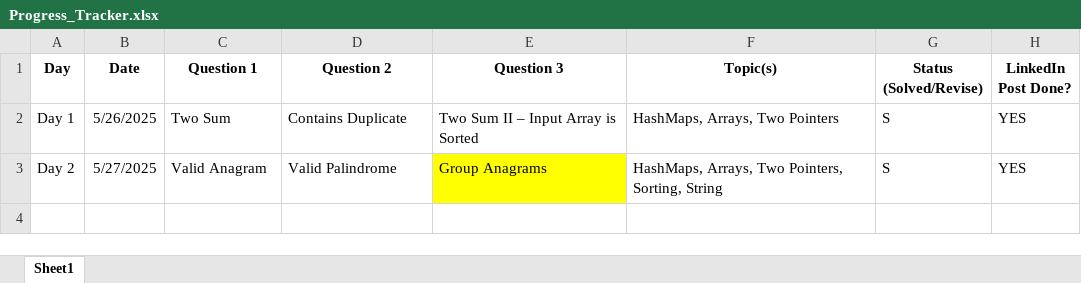
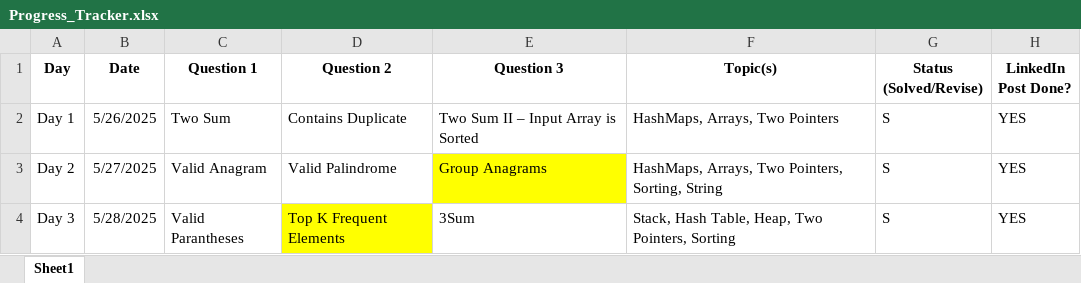
Before and after one commit to rhythmtaneja/90Day-LeetCode-Challenge, an Excel workbook: Progress_Tracker.xlsx, sheet Sheet1, drawn as a sheet; values as stored, in another font and other column widths than the file's, no borders; the diff names each change by its address in the sheet, - before the commit and + after, or states it on an @@ line.

Commit message:
Add files via upload

```diff
--- a/Progress_Tracker.xlsx (sheet Sheet1)
+++ b/Progress_Tracker.xlsx (sheet Sheet1)
+row 4: Day 3 | 5/28/2025 | Valid Parantheses | Top K Frequent Elements | 3Sum | Stack, Hash Table, Heap, Two Pointers, Sorting | S | YES
```
